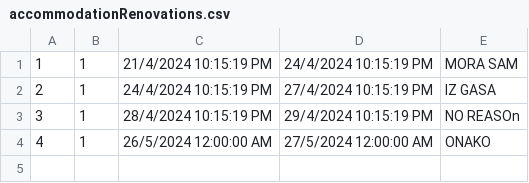
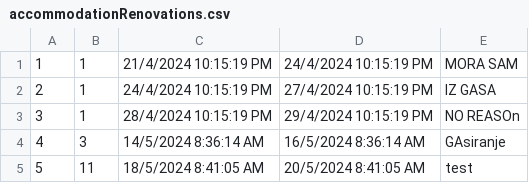
Before and after one commit to kzi-nastava/sims-ra-2024-group-5-team-d, a CSV file: Resources/Data/accommodationRenovations.csv, drawn as a sheet.

```diff
--- a/Resources/Data/accommodationRenovations.csv
+++ b/Resources/Data/accommodationRenovations.csv
@@ -3,2 +3,3 @@
 3|1|28/4/2024 10:15:19 PM|29/4/2024 10:15:19 PM|NO REASOn
-4|1|26/5/2024 12:00:00 AM|27/5/2024 12:00:00 AM|ONAKO
+4|3|14/5/2024 8:36:14 AM|16/5/2024 8:36:14 AM|GAsiranje
+5|11|18/5/2024 8:41:05 AM|20/5/2024 8:41:05 AM|test
```
Also changed, not shown: Resources/Data/accommodationReservations.csv, 6 other files.
